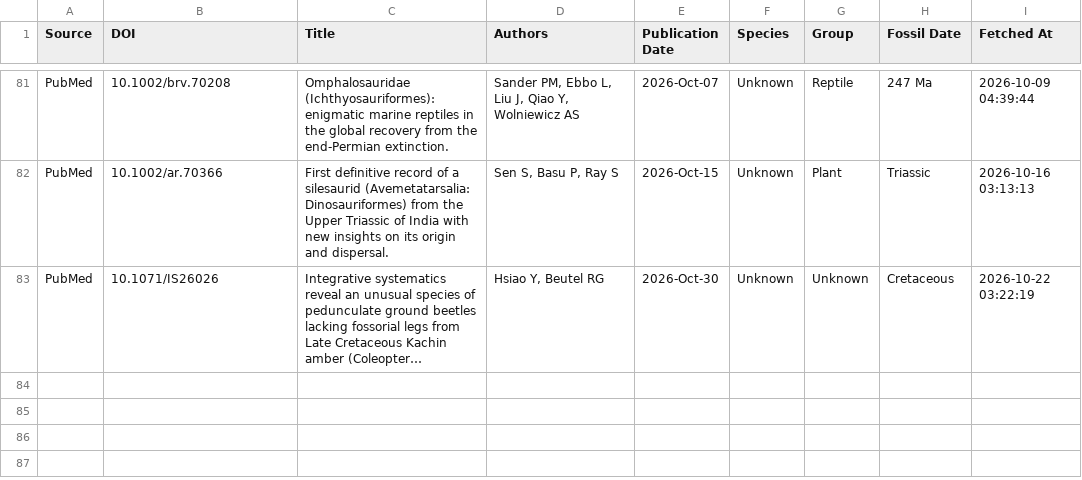
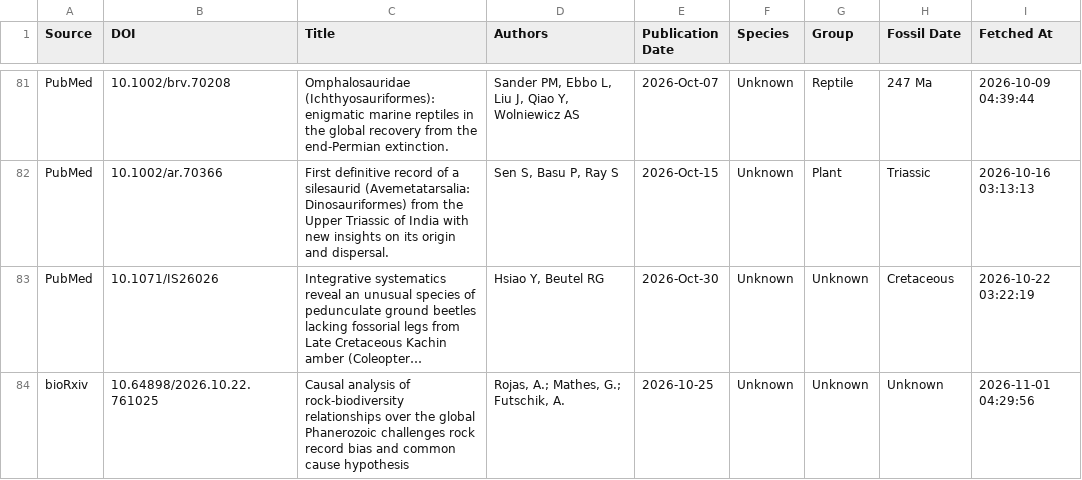
Before and after one commit to freitas-lucas/fossil_searcher, a CSV file: data/fossils.csv, drawn as a sheet; only a part is shown, gaps mark what is left out; long unchanged cells end in …; the diff names each change by its address in the sheet, - before the commit and + after, or states it on an @@ line.

```diff
--- a/data/fossils.csv
+++ b/data/fossils.csv
+row 84: bioRxiv | 10.64898/2026.10.22.761025 | Causal analysis of rock-biodiversity relationships over the global Phanerozoic challenges rock record bias and common cause hypothesis | Rojas, A.; Mathes, G.; Futschik, A. | 2026-10-25 | Unknown | Unknown | Unknown | 2026-11-01 04:29:56
```
Also changed, not shown: data/run_log.csv, 1 other file.
